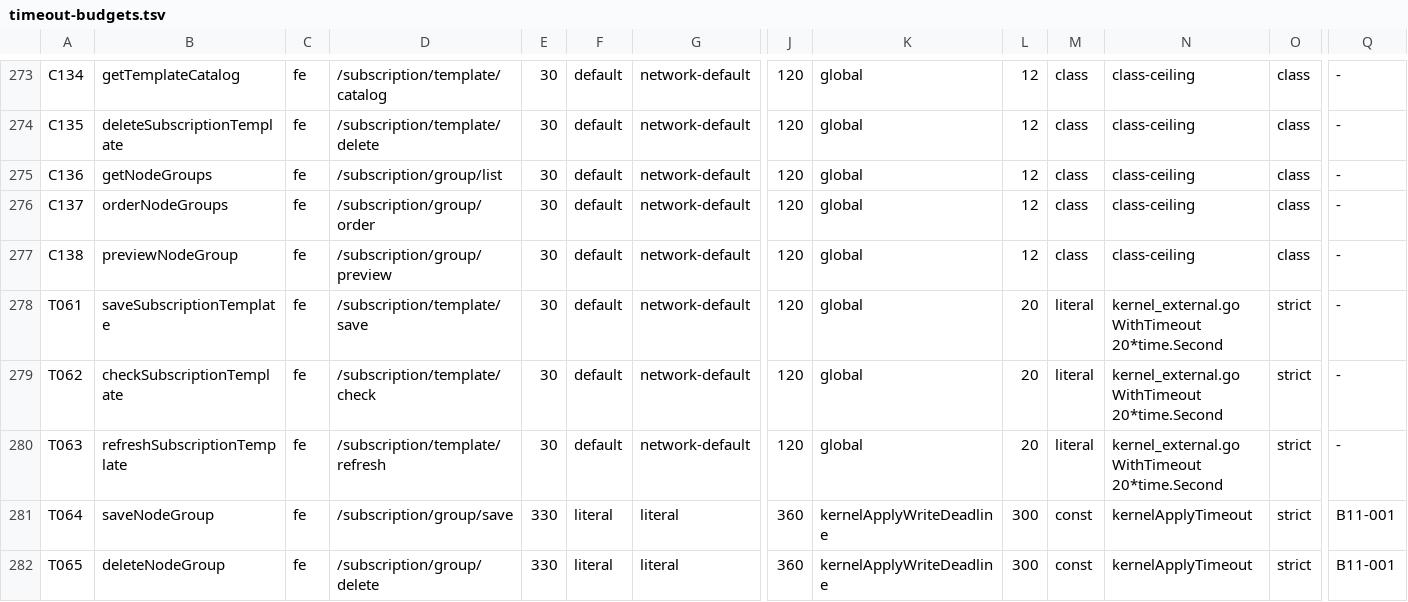
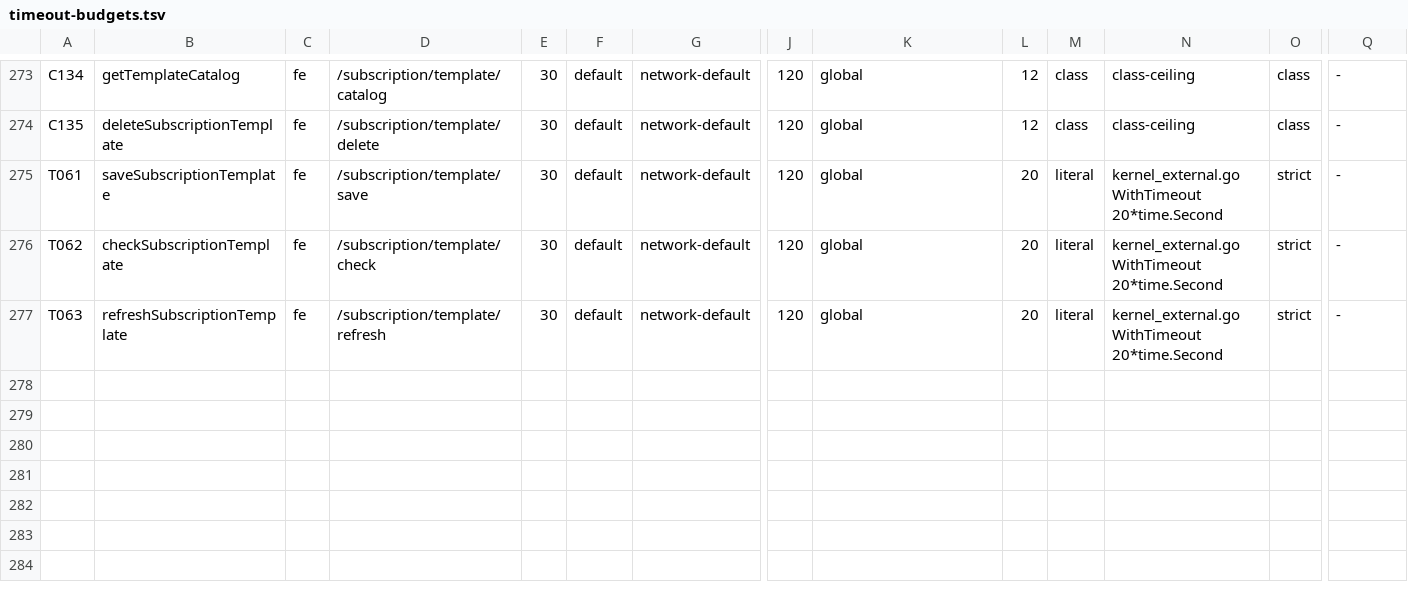
Before and after one commit to iiiiiiiii7125-art/flmx-max, a TSV file: doc/audit/timeout-budgets.tsv, drawn as a sheet; only a part is shown, gaps mark what is left out; rows hold the shown columns only; the diff names each change by its address in the sheet, - before the commit and + after, or states it on an @@ line.

Commit message:
Remove node group docs, skill reference sections and timeout budget rows

```diff
--- a/doc/audit/timeout-budgets.tsv
+++ b/doc/audit/timeout-budgets.tsv
-row 275: C136 | getNodeGroups | fe | /subscription/group/list | 30 | default | network-default | 120 | global | 12 | class | class-ceiling | class | -
-row 276: C137 | orderNodeGroups | fe | /subscription/group/order | 30 | default | network-default | 120 | global | 12 | class | class-ceiling | class | -
-row 277: C138 | previewNodeGroup | fe | /subscription/group/preview | 30 | default | network-default | 120 | global | 12 | class | class-ceiling | class | -
-row 281: T064 | saveNodeGroup | fe | /subscription/group/save | 330 | literal | literal | 360 | kernelApplyWriteDeadline | 300 | const | kernelApplyTimeout | strict | B11-001
-row 282: T065 | deleteNodeGroup | fe | /subscription/group/delete | 330 | literal | literal | 360 | kernelApplyWriteDeadline | 300 | const | kernelApplyTimeout | strict | B11-001
```
Also changed, not shown: 3 other files.
